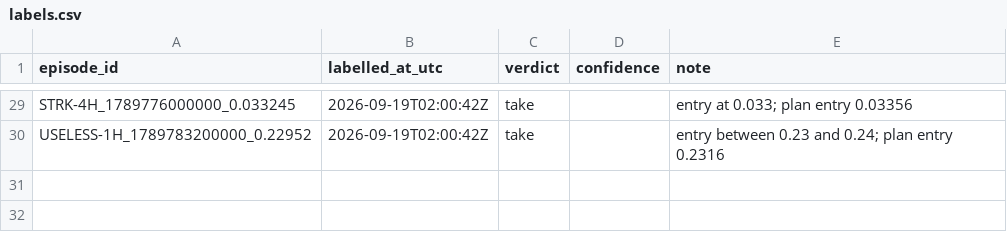
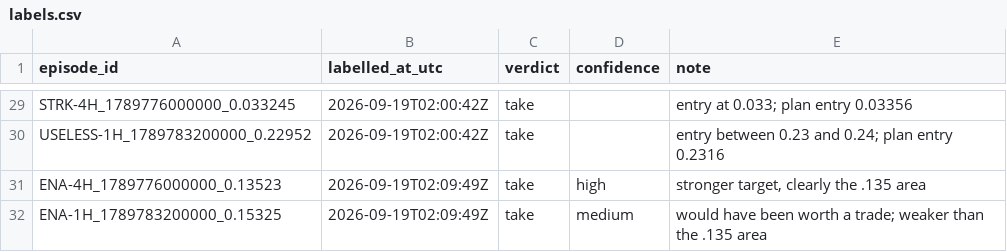
Before and after one commit to Cuanhub/cuan-sniffer, a CSV file: research/levels/data/labels.csv, drawn as a sheet; only a part is shown, gaps mark what is left out.

```diff
--- a/research/levels/data/labels.csv
+++ b/research/levels/data/labels.csv
@@ -30 +30,3 @@ STRK-4H_1789776000000_0.033245,2026-09-19T02:00:42Z,take,,entry at 0.033; plan e
 USELESS-1H_1789783200000_0.22952,2026-09-19T02:00:42Z,take,,entry between 0.23 and 0.24; plan entry 0.2316
+ENA-4H_1789776000000_0.13523,2026-09-19T02:09:49Z,take,high,"stronger target, clearly the .135 area"
+ENA-1H_1789783200000_0.15325,2026-09-19T02:09:49Z,take,medium,would have been worth a trade; weaker than the .135 area
```
